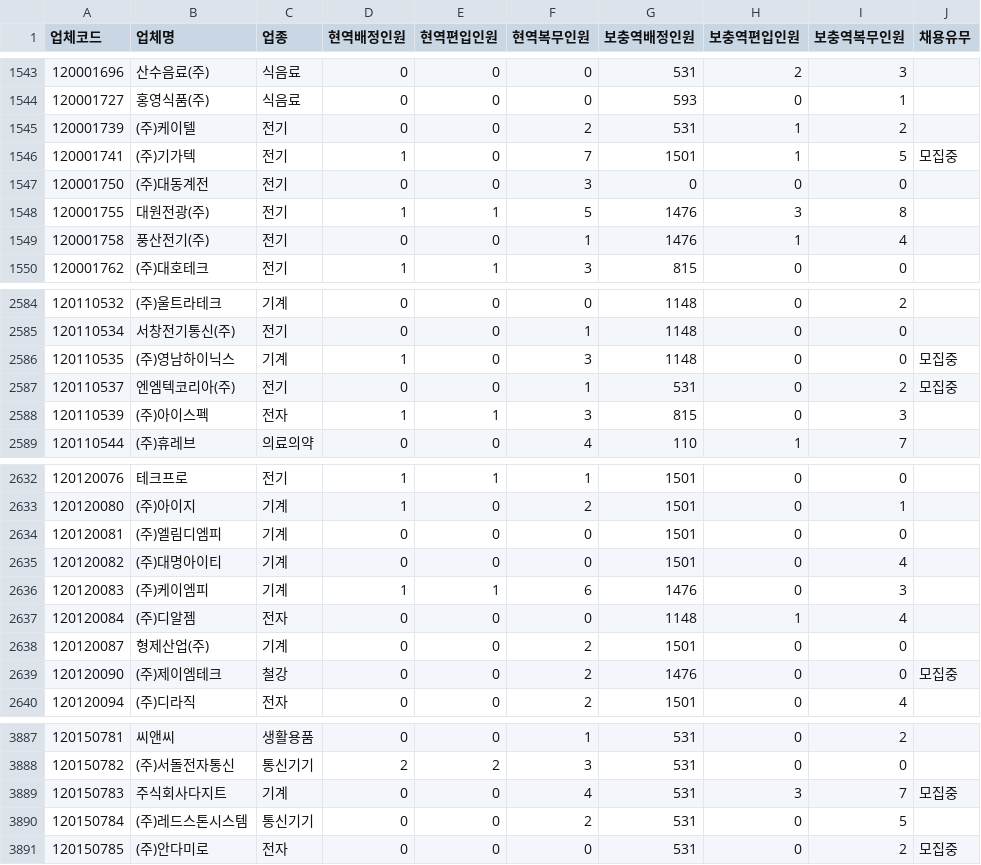
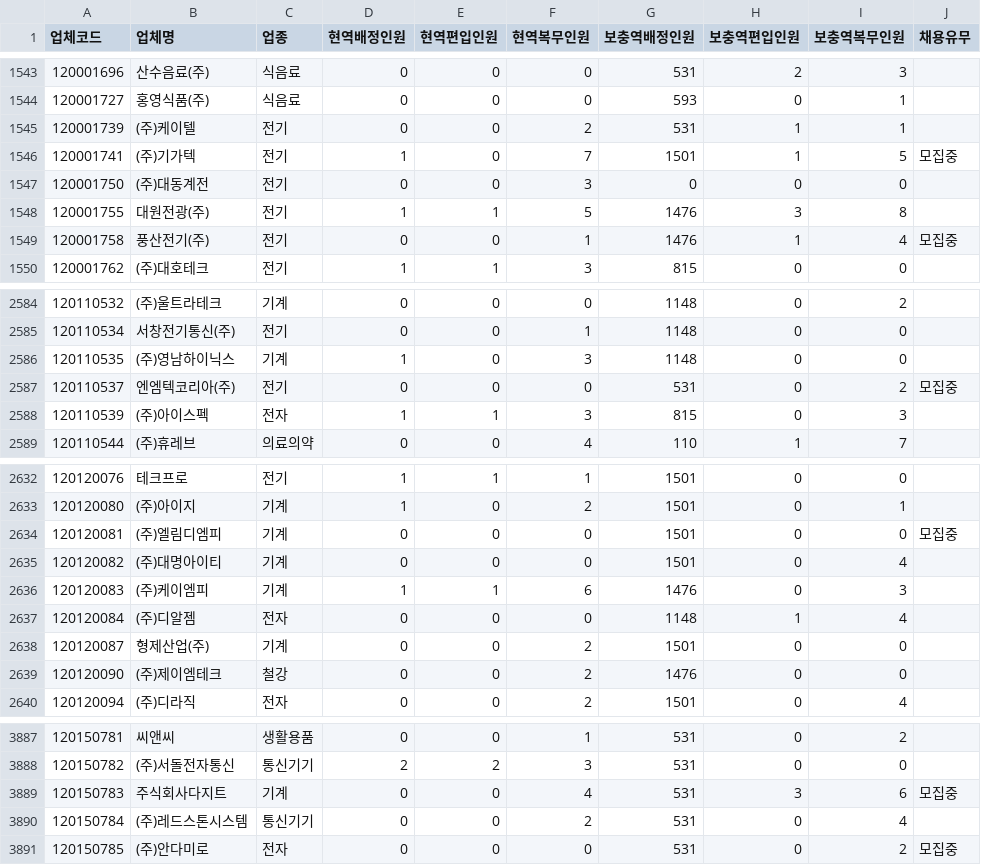
Before and after one commit to stleamist/mma-company-crawler, a CSV file: result/all.csv, drawn as a sheet; only a part is shown, gaps mark what is left out; the diff covers the shown part only.

```diff
--- a/result/all.csv
+++ b/result/all.csv
@@ -1544,3 +1544,3 @@
 120001727,홍영식품(주),식음료,0,0,0,593,0,1,
-120001739,(주)케이텔,전기,0,0,2,531,1,2,
+120001739,(주)케이텔,전기,0,0,2,531,1,1,
 120001741,(주)기가텍,전기,1,0,7,1501,1,5,모집중
@@ -1548,3 +1548,3 @@
 120001755,대원전광(주),전기,1,1,5,1476,3,8,
-120001758,풍산전기(주),전기,0,0,1,1476,1,4,
+120001758,풍산전기(주),전기,0,0,1,1476,1,4,모집중
 120001762,(주)대호테크,전기,1,1,3,815,0,0,
@@ -2585,4 +2585,4 @@
 120110534,서창전기통신(주),전기,0,0,1,1148,0,0,
-120110535,(주)영남하이닉스,기계,1,0,3,1148,0,0,모집중
-120110537,엔엠텍코리아(주),전기,0,0,1,531,0,2,모집중
+120110535,(주)영남하이닉스,기계,1,0,3,1148,0,0,
+120110537,엔엠텍코리아(주),전기,0,0,0,531,0,2,모집중
 120110539,(주)아이스펙,전자,1,1,3,815,0,3,
@@ -2633,3 +2633,3 @@
 120120080,(주)아이지,기계,1,0,2,1501,0,1,
-120120081,(주)엘림디엠피,기계,0,0,0,1501,0,0,
+120120081,(주)엘림디엠피,기계,0,0,0,1501,0,0,모집중
 120120082,(주)대명아이티,기계,0,0,0,1501,0,4,
@@ -2638,3 +2638,3 @@
 120120087,형제산업(주),기계,0,0,2,1501,0,0,
-120120090,(주)제이엠테크,철강,0,0,2,1476,0,0,모집중
+120120090,(주)제이엠테크,철강,0,0,2,1476,0,0,
 120120094,(주)디라직,전자,0,0,2,1501,0,4,
@@ -3888,4 +3888,4 @@
 120150782,(주)서돌전자통신,통신기기,2,2,3,531,0,0,
-120150783,주식회사다지트,기계,0,0,4,531,3,7,모집중
-120150784,(주)레드스톤시스템,통신기기,0,0,2,531,0,5,
+120150783,주식회사다지트,기계,0,0,4,531,3,6,모집중
+120150784,(주)레드스톤시스템,통신기기,0,0,2,531,0,4,
 120150785,(주)안다미로,전자,0,0,0,531,0,2,모집중
```
Also changed, not shown: 53 edited cells elsewhere in this file, result/it-primary.csv, result/it-secondary.csv, 2 other files.
